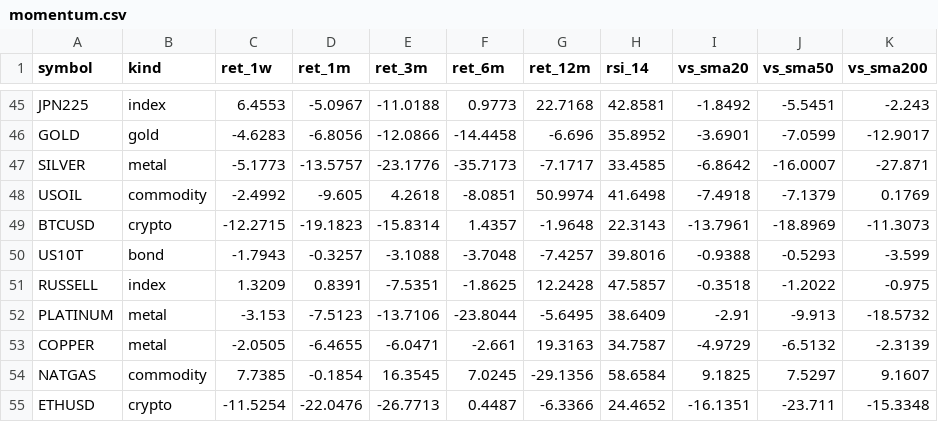
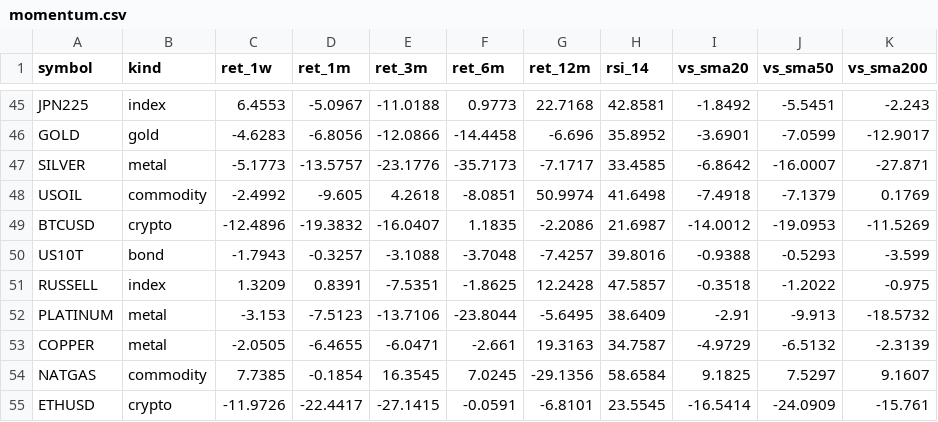
Before and after one commit to PatelNicknp/nicks-edge-dashboard, a CSV file: output/momentum.csv, drawn as a sheet; only a part is shown, gaps mark what is left out.

Commit message:
Update data 2026-11-15T17:42Z

```diff
--- a/output/momentum.csv
+++ b/output/momentum.csv
@@ -48,3 +48,3 @@ SILVER,metal,-5.1773,-13.5757,-23.1776,-35.7173,-7.1717,33.4585,-6.8642,-16.0007
 USOIL,commodity,-2.4992,-9.605,4.2618,-8.0851,50.9974,41.6498,-7.4918,-7.1379,0.1769
-BTCUSD,crypto,-12.2715,-19.1823,-15.8314,1.4357,-1.9648,22.3143,-13.7961,-18.8969,-11.3073
+BTCUSD,crypto,-12.4896,-19.3832,-16.0407,1.1835,-2.2086,21.6987,-14.0012,-19.0953,-11.5269
 US10T,bond,-1.7943,-0.3257,-3.1088,-3.7048,-7.4257,39.8016,-0.9388,-0.5293,-3.599
@@ -54,2 +54,2 @@ COPPER,metal,-2.0505,-6.4655,-6.0471,-2.661,19.3163,34.7587,-4.9729,-6.5132,-2.3
 NATGAS,commodity,7.7385,-0.1854,16.3545,7.0245,-29.1356,58.6584,9.1825,7.5297,9.1607
-ETHUSD,crypto,-11.5254,-22.0476,-26.7713,0.4487,-6.3366,24.4652,-16.1351,-23.711,-15.3348
+ETHUSD,crypto,-11.9726,-22.4417,-27.1415,-0.0591,-6.8101,23.5545,-16.5414,-24.0909,-15.761
```
Also changed, not shown: cache/ai_yields/summary.csv, cache/rate_forecasts.csv, 14 other files.
